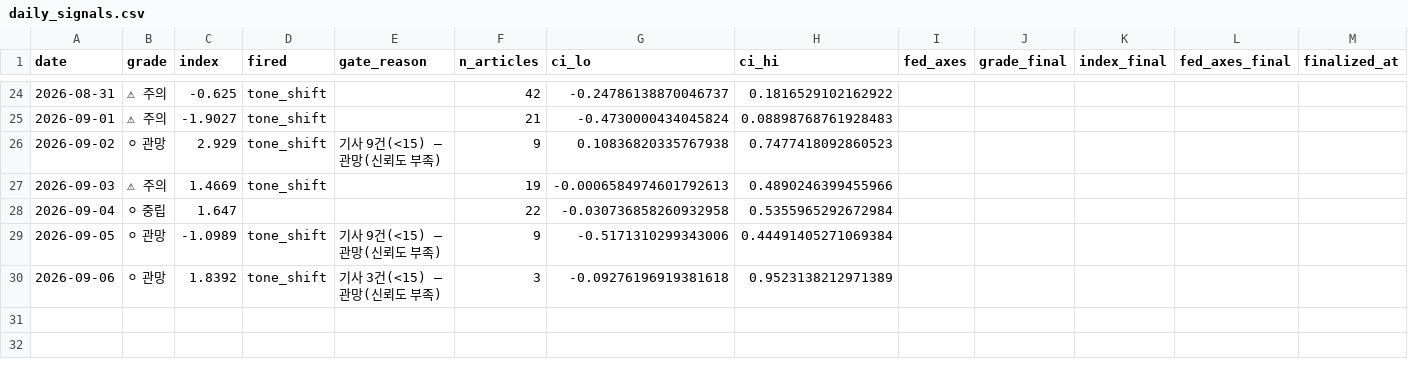
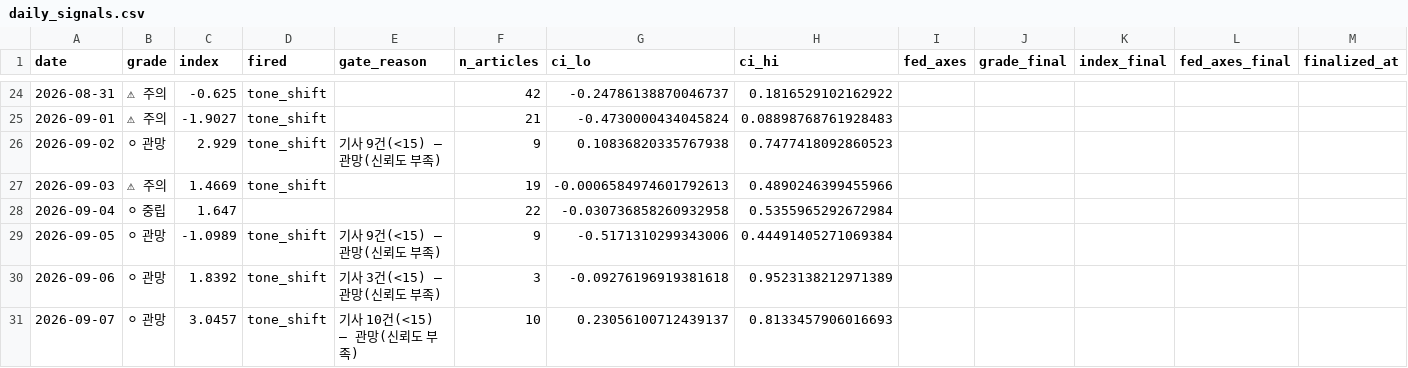
Before and after one commit to 2026-AICP/fomc-sentiment-agents, a CSV file: outputs/daily_signals.csv, drawn as a sheet; only a part is shown, gaps mark what is left out.

```diff
--- a/outputs/daily_signals.csv
+++ b/outputs/daily_signals.csv
@@ -30 +30,2 @@ date,grade,index,fired,gate_reason,n_articles,ci_lo,ci_hi,fed_axes,grade_final,i
 2026-09-06,⚪ 관망,1.8392,tone_shift,기사 3건(<15) — 관망(신뢰도 부족),3,-0.09276196919381618,0.9523138212971389,,,,,
+2026-09-07,⚪ 관망,3.0457,tone_shift,기사 10건(<15) — 관망(신뢰도 부족),10,0.23056100712439137,0.8133457906016693,,,,,
```
Also changed, not shown: outputs/daily_headline.csv, outputs/news_index_live.csv, 9 other files.
